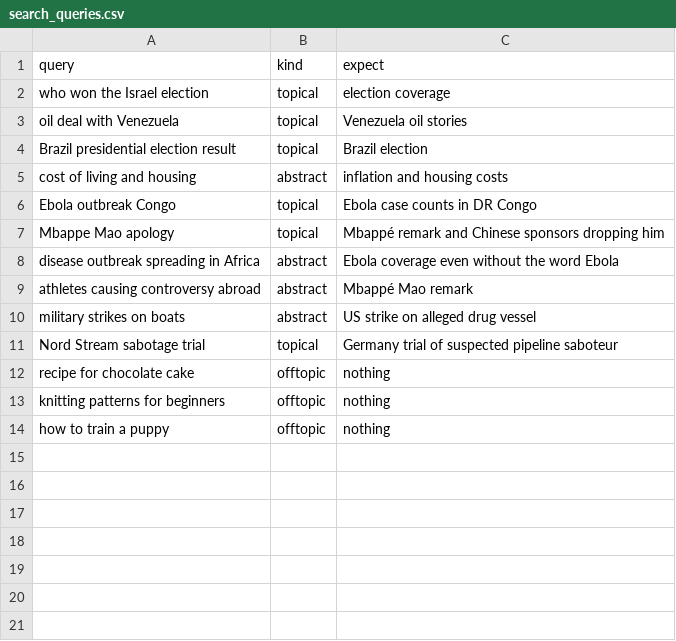
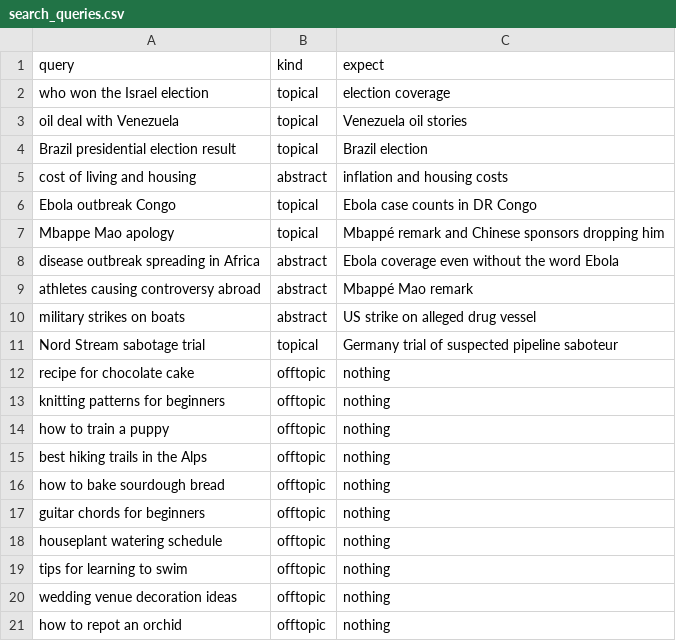
Before and after one commit to abhinav-abh1/no-fake-world, a CSV file: evals/search_queries.csv, drawn as a sheet.

Commit message:
docs: close phase 4, set search threshold 0.83, add off-topic queries (#14)

```diff
--- a/evals/search_queries.csv
+++ b/evals/search_queries.csv
@@ -14 +14,8 @@ knitting patterns for beginners,offtopic,nothing
 how to train a puppy,offtopic,nothing
+best hiking trails in the Alps,offtopic,nothing
+how to bake sourdough bread,offtopic,nothing
+guitar chords for beginners,offtopic,nothing
+houseplant watering schedule,offtopic,nothing
+tips for learning to swim,offtopic,nothing
+wedding venue decoration ideas,offtopic,nothing
+how to repot an orchid,offtopic,nothing
```
Also changed, not shown: 3 other files.
